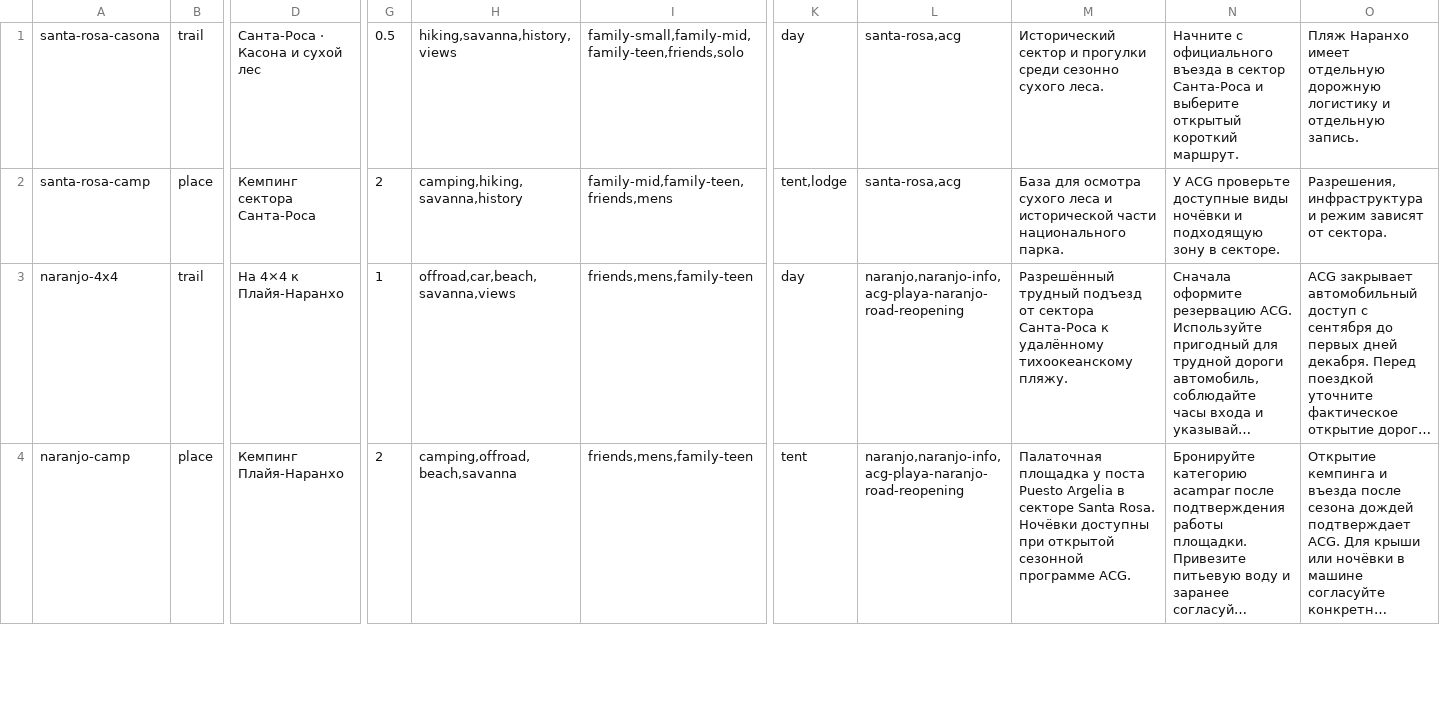
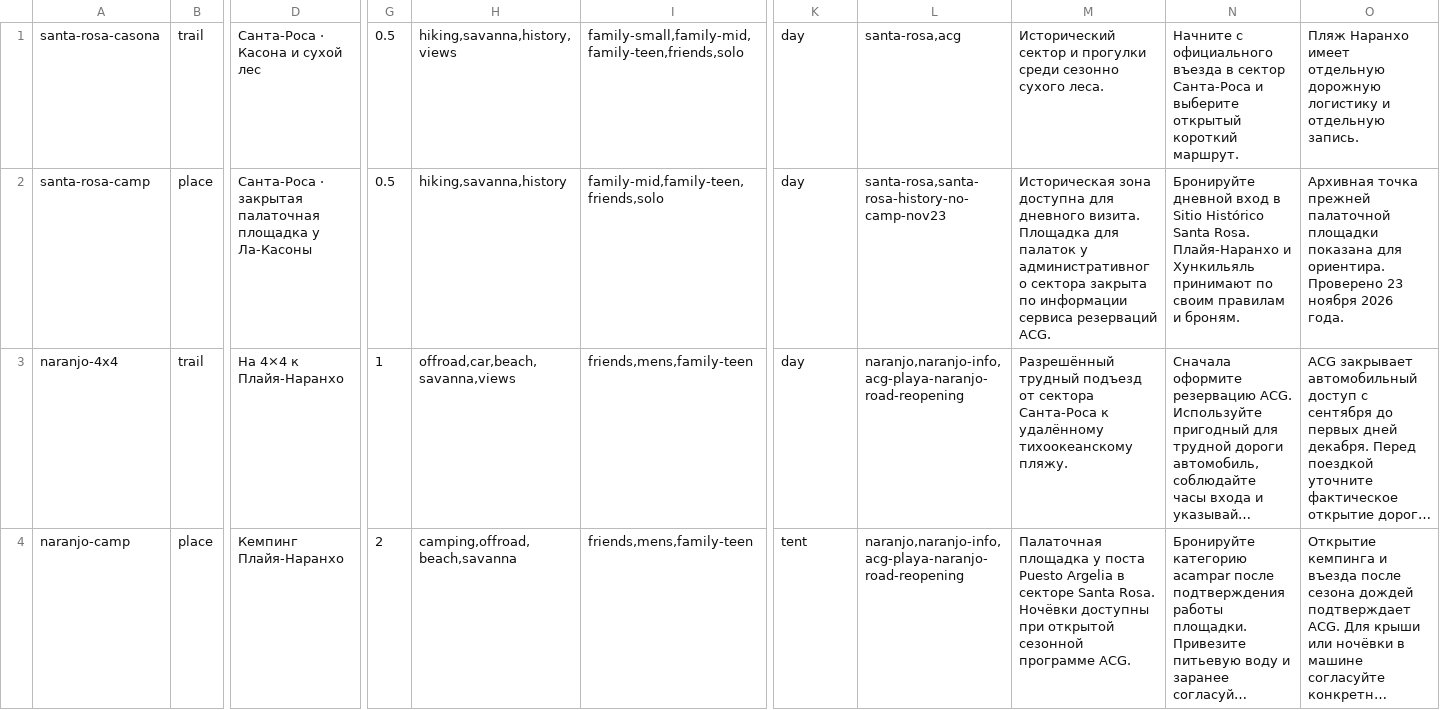
Before and after one commit to Paldd/costa-rica-travel-atlas, a TSV file: data/catalog-coasts.tsv, drawn as a sheet; only a part is shown, gaps mark what is left out; long unchanged cells end in …; the diff names each change by its address in the sheet, - before the commit and + after, or states it on an @@ line.

```diff
--- a/data/catalog-coasts.tsv
+++ b/data/catalog-coasts.tsv
-D2: Кемпинг сектора Санта-Роса
+D2: Санта-Роса · закрытая палаточная площадка у Ла-Касоны
-G2: 2
+G2: 0.5
-H2: camping,hiking,savanna,history
+H2: hiking,savanna,history
-I2: family-mid,family-teen,friends,mens
+I2: family-mid,family-teen,friends,solo
-K2: tent,lodge
+K2: day
-L2: santa-rosa,acg
+L2: santa-rosa,santa-rosa-history-no-camp-nov23
-M2: База для осмотра сухого леса и исторической части национального парка.
+M2: Историческая зона доступна для дневного визита. Площадка для палаток у административного сектора закрыта по информации сервиса резерваций ACG.
-N2: У ACG проверьте доступные виды ночёвки и подходящую зону в секторе.
+N2: Бронируйте дневной вход в Sitio Histórico Santa Rosa. Плайя-Наранхо и Хункильяль принимают по своим правилам и броням.
-O2: Разрешения, инфраструктура и режим зависят от сектора.
+O2: Архивная точка прежней палаточной площадки показана для ориентира. Проверено 23 ноября 2026 года.
```
Also changed, not shown: data/map-points.tsv, 22 other files.
